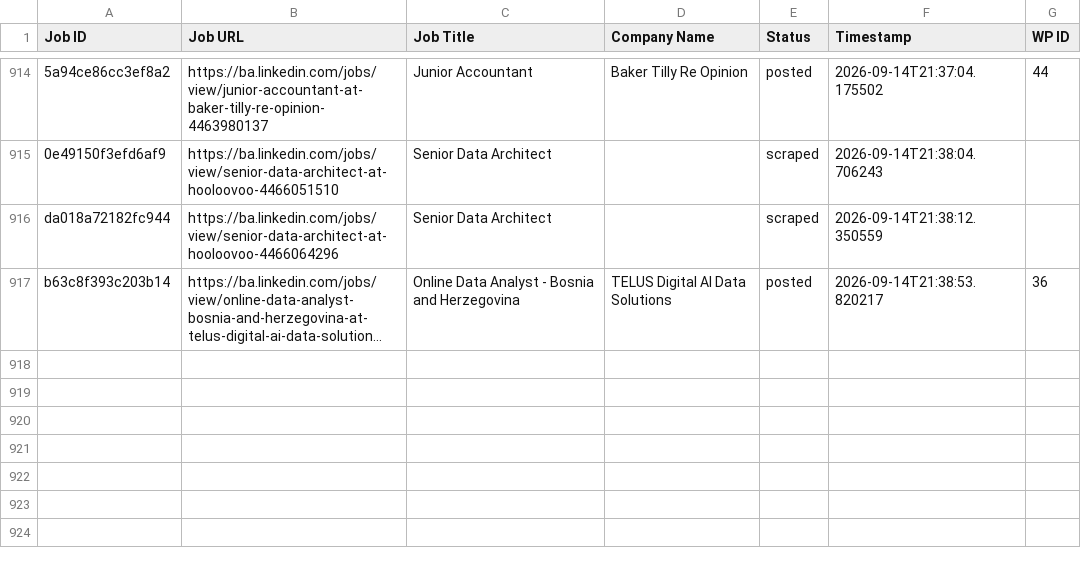
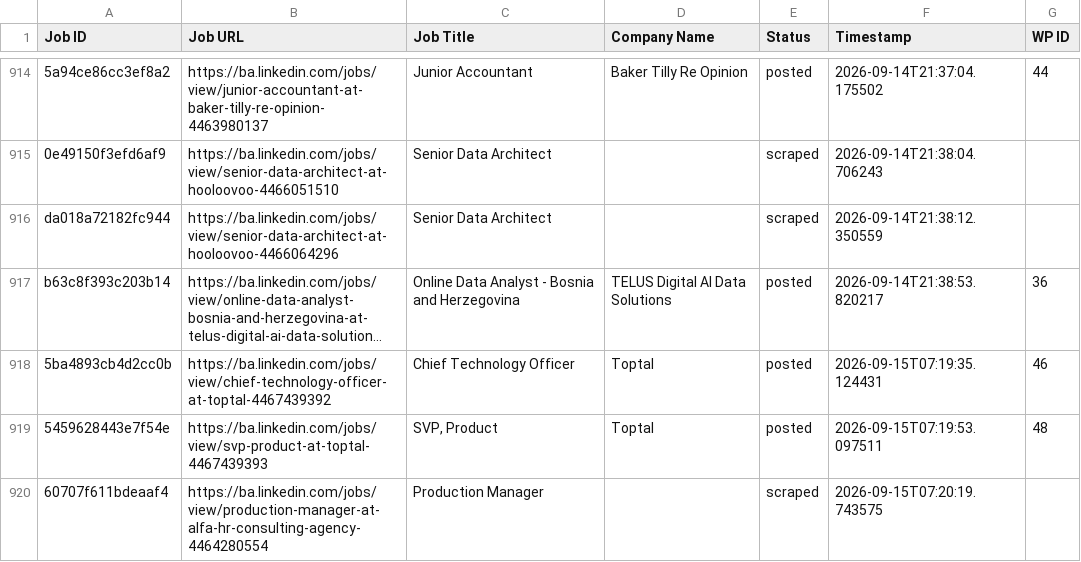
Before and after one commit to mimusdesign/ba, a CSV file: processed_jobs.csv, drawn as a sheet; only a part is shown, gaps mark what is left out; long unchanged cells end in …; the diff names each change by its address in the sheet, - before the commit and + after, or states it on an @@ line.

```diff
--- a/processed_jobs.csv
+++ b/processed_jobs.csv
+row 918: 5ba4893cb4d2cc0b | https://ba.linkedin.com/jobs/view/chief-technology-officer-at-toptal-4467439392 | Chief Technology Officer | Toptal | posted | 2026-09-15T07:19:35.124431 | 46
+row 919: 5459628443e7f54e | https://ba.linkedin.com/jobs/view/svp-product-at-toptal-4467439393 | SVP, Product | Toptal | posted | 2026-09-15T07:19:53.097511 | 48
+row 920: 60707f611bdeaaf4 | https://ba.linkedin.com/jobs/view/production-manager-at-alfa-hr-consulting-agency-4464280554 | Production Manager |  | scraped | 2026-09-15T07:20:19.743575
```
